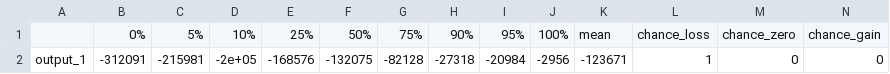
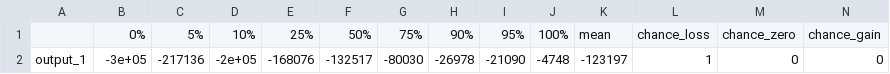
Before and after one commit to hortibonn/decision-analysis-weekly-meeting, a CSV file: Example_Decision_Support/results/mcSummary.csv, drawn as a sheet.

```diff
--- a/Example_Decision_Support/results/mcSummary.csv
+++ b/Example_Decision_Support/results/mcSummary.csv
@@ -1,2 +1,2 @@
 "","0%","5%","10%","25%","50%","75%","90%","95%","100%","mean","chance_loss","chance_zero","chance_gain"
-"output_1","-312091","-215981","-2e+05","-168576","-132075","-82128","-27318","-20984","-2956","-123671","1","0","0"
+"output_1","-3e+05","-217136","-2e+05","-168076","-132517","-80030","-26978","-21090","-4748","-123197","1","0","0"
```
Also changed, not shown: Example_Decision_Support/results/output_1_pls_results.csv, 4 other files.
